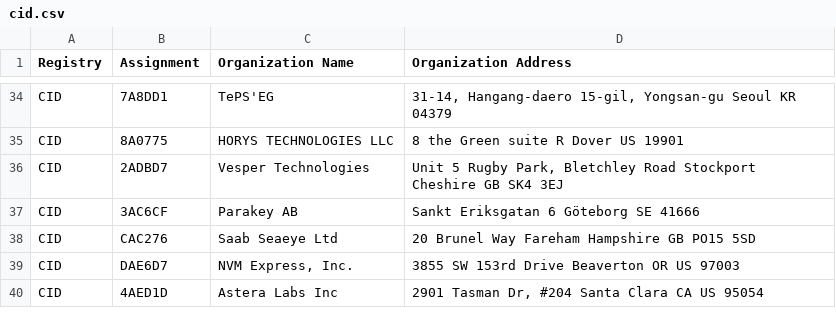
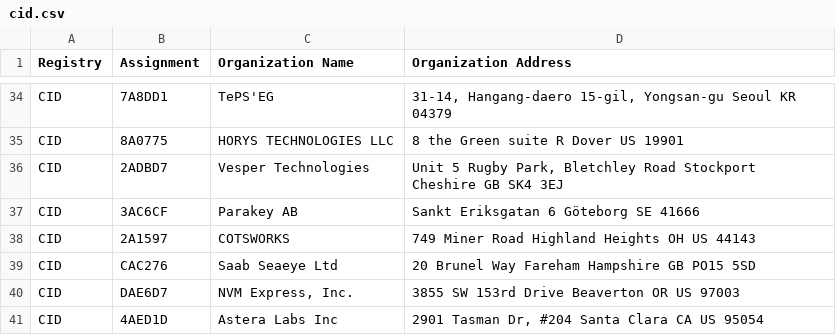
Before and after one commit to uxmansarwar/mac-address-vendor-database, a CSV file: data/raw/cid.csv, drawn as a sheet; only a part is shown, gaps mark what is left out.

```diff
--- a/data/raw/cid.csv
+++ b/data/raw/cid.csv
@@ -37,2 +37,3 @@ CID,2ADBD7,Vesper Technologies,"Unit 5 Rugby Park, Bletchley Road Stockport Ches
 CID,3AC6CF,Parakey AB,Sankt Eriksgatan 6 Göteborg  SE 41666
+CID,2A1597,COTSWORKS,749 Miner Road Highland Heights OH US 44143
 CID,CAC276,Saab Seaeye Ltd,20 Brunel Way Fareham Hampshire GB PO15 5SD
```
Also changed, not shown: data/raw/ma-m.csv, data/raw/ma-s.csv, 2 other files.
